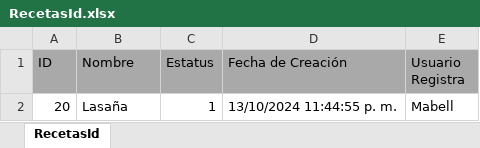
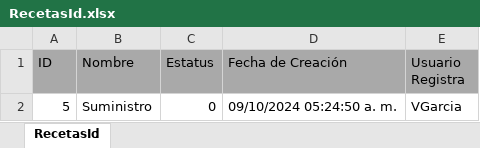
Before and after one commit to tania0806/ApiBackend-1, an Excel workbook: RecetasId.xlsx, sheet RecetasId, drawn as a sheet; values as stored, in another font and other column widths than the file's, no borders; removed rows and columns are numbered as before the commit, all else as after; the diff names each change by its address in the sheet, - before the commit and + after, or states it on an @@ line.

Commit message:
...

```diff
--- a/RecetasId.xlsx (sheet RecetasId)
+++ b/RecetasId.xlsx (sheet RecetasId)
-row 2: 20 | Lasaña | 1 | 13/10/2024 11:44:55 p. m. | Mabell
+row 2: 5 | Suministro | 0 | 09/10/2024 05:24:50 a. m. | VGarcia
```
